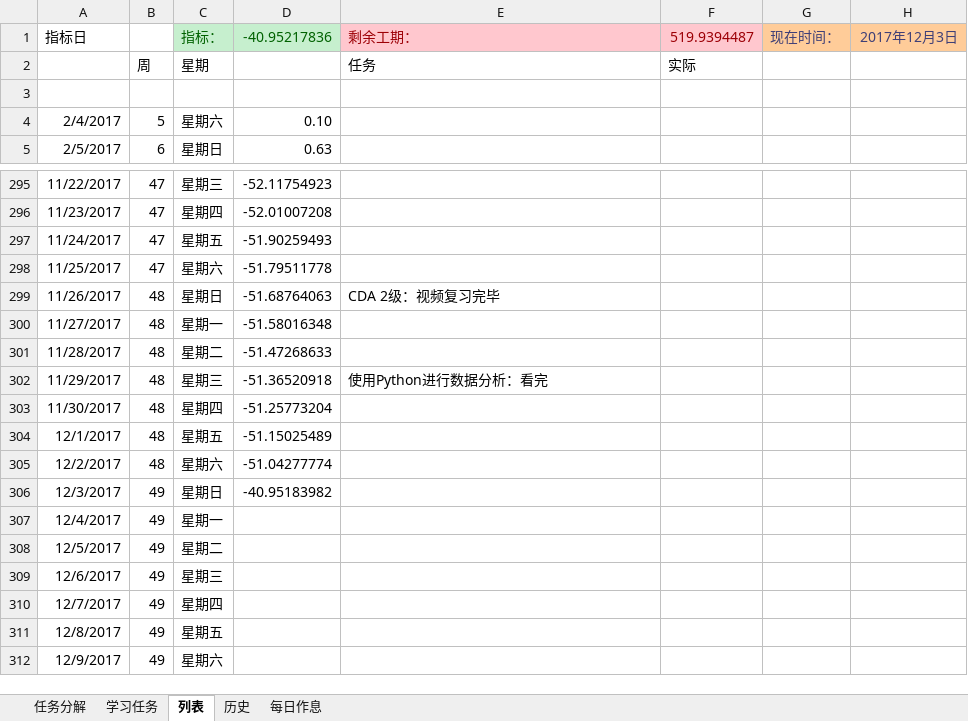
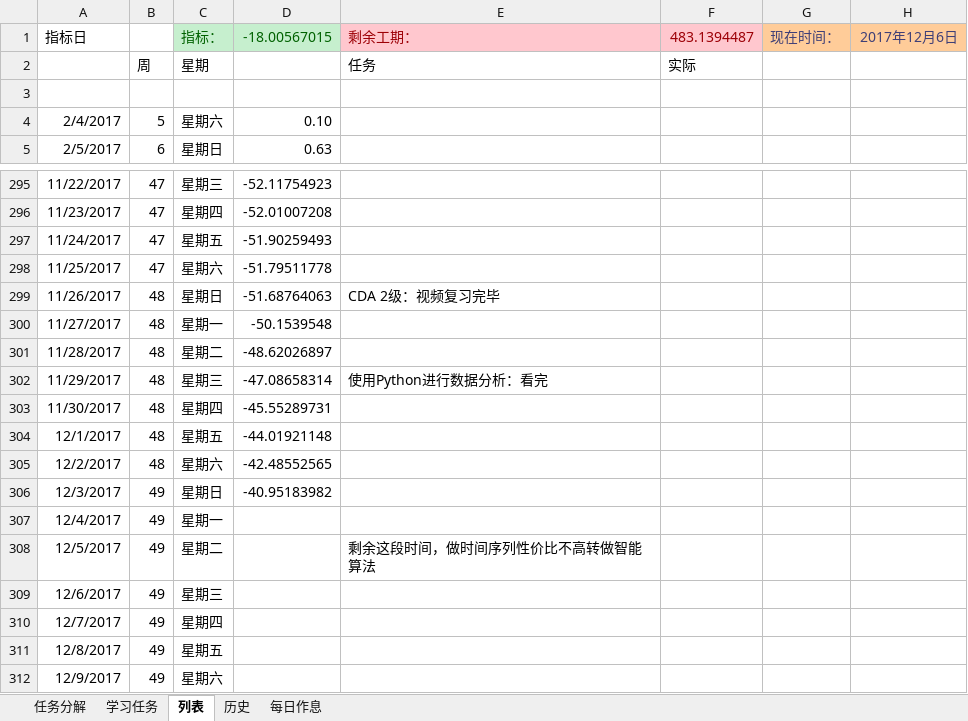
Before and after one commit to guofei9987/plans, an Excel workbook: 2017.xlsx, sheet 列表, drawn as a sheet; only a part is shown, gaps mark what is left out; values as stored, in another font and other column widths than the file's, no borders; charts and pictures and conditional formats not drawn; the diff names each change by its address in the sheet, - before the commit and + after, or states it on an @@ line.

```diff
--- a/2017.xlsx (sheet 列表)
+++ b/2017.xlsx (sheet 列表)
-D1: -40.95217836
+D1: -18.00567015
-F1: 519.9394487
+F1: 483.1394487
-H1: 2017年12月3日
+H1: 2017年12月6日
-D300: -51.58016348
+D300: -50.1539548
-D301: -51.47268633
+D301: -48.62026897
-D302: -51.36520918
+D302: -47.08658314
-D303: -51.25773204
+D303: -45.55289731
-D304: -51.15025489
+D304: -44.01921148
-D305: -51.04277774
+D305: -42.48552565
-E308: (empty)
+E308: 剩余这段时间，做时间序列性价比不高转做智能算法
```
Also changed, not shown: sheet 学习任务, sheet 历史, formulas that keep their value, charts or pictures.
